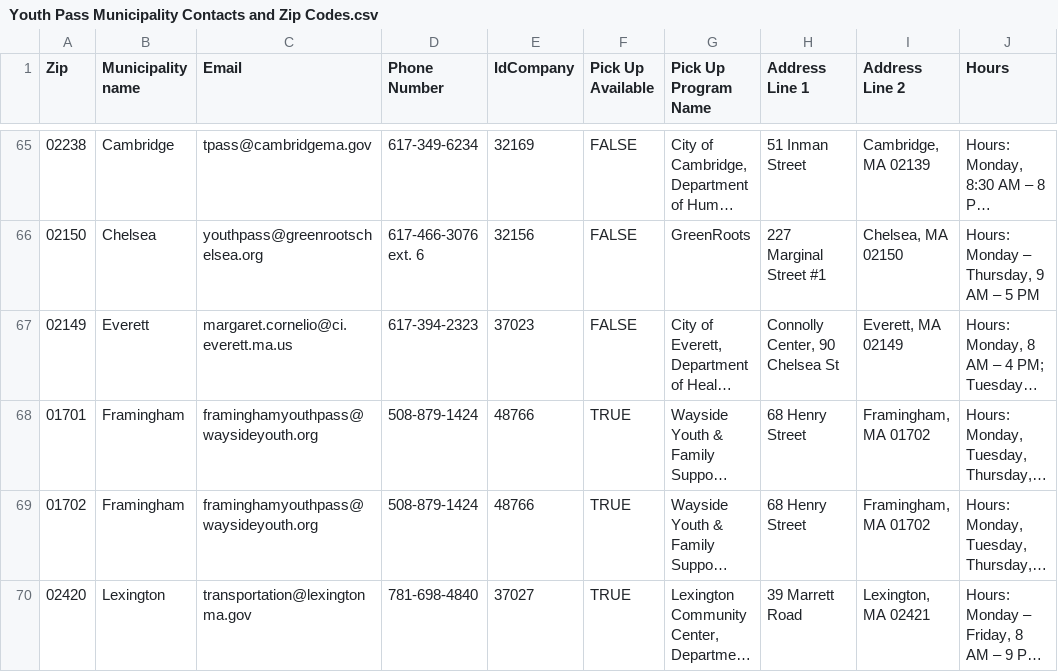
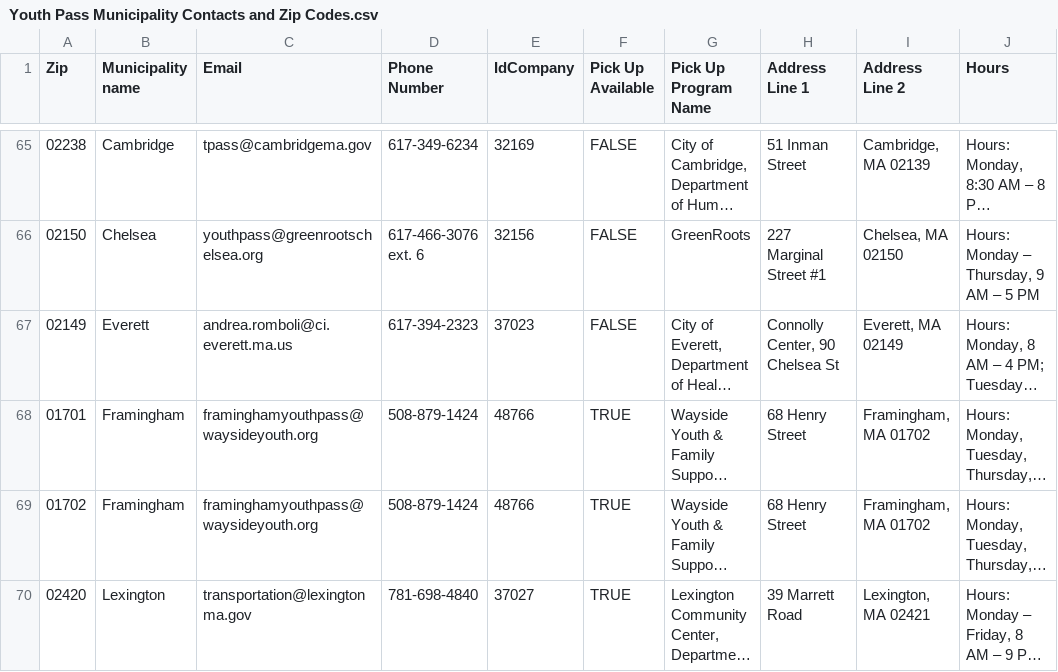
Before and after one commit to mbta/reduced_fares, a CSV file: data_sources/Youth Pass Municipality Contacts and Zip Codes.csv, drawn as a sheet; only a part is shown, gaps mark what is left out; long unchanged cells end in …; the diff names each change by its address in the sheet, - before the commit and + after, or states it on an @@ line.

```diff
--- a/data_sources/Youth Pass Municipality Contacts and Zip Codes.csv
+++ b/data_sources/Youth Pass Municipality Contacts and Zip Codes.csv
-C67 (Email): margaret.cornelio@ci.everett.ma.us
+C67 (Email): andrea.romboli@ci.everett.ma.us
```
Also changed, not shown: data_sources/Production Department Permissions Data Source.csv.
